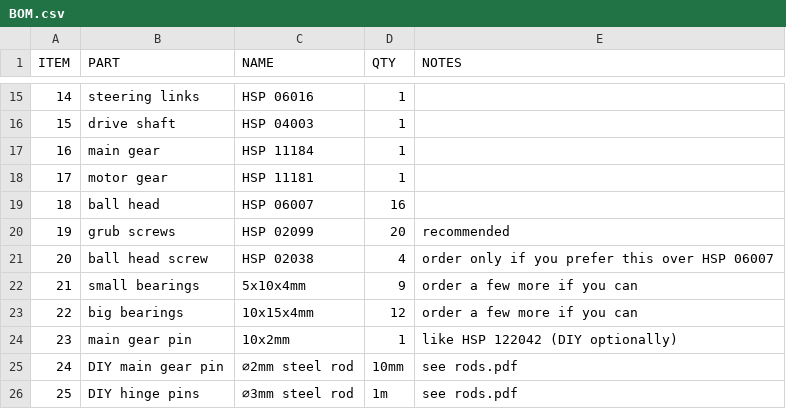
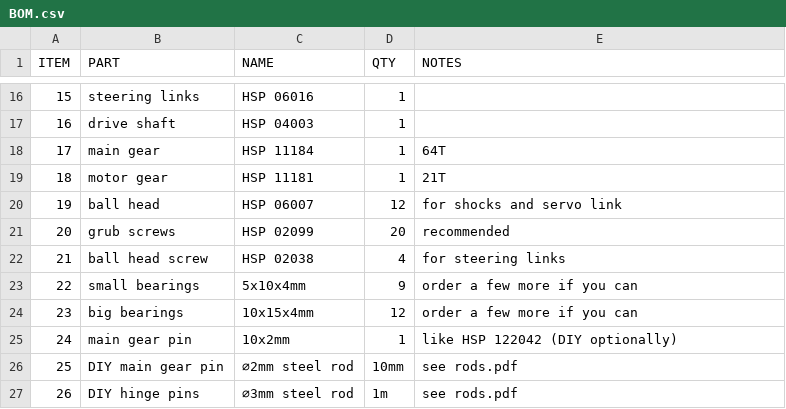
Before and after one commit to robaki-dev/robak, a CSV file: BOM.csv, drawn as a sheet; only a part is shown, gaps mark what is left out; addresses are those after the commit; the diff covers the shown part only; the diff names each change by its address in the sheet, - before the commit and + after, or states it on an @@ line.

```diff
--- a/BOM.csv
+++ b/BOM.csv
@@ column A (ITEM) renumbered between rows 6 and 42 @@
-E18 (NOTES): (empty)
+E18 (NOTES): 64T
-E19 (NOTES): (empty)
+E19 (NOTES): 21T
-D20 (QTY): 16
+D20 (QTY): 12
-E20 (NOTES): (empty)
+E20 (NOTES): for shocks and servo link
-E22 (NOTES): order only if you prefer this over HSP 06007
+E22 (NOTES): for steering links
```
Also changed, not shown: 5 added rows and 7 edited cells elsewhere in this file, 3DPartsList.csv, 2 other files.
